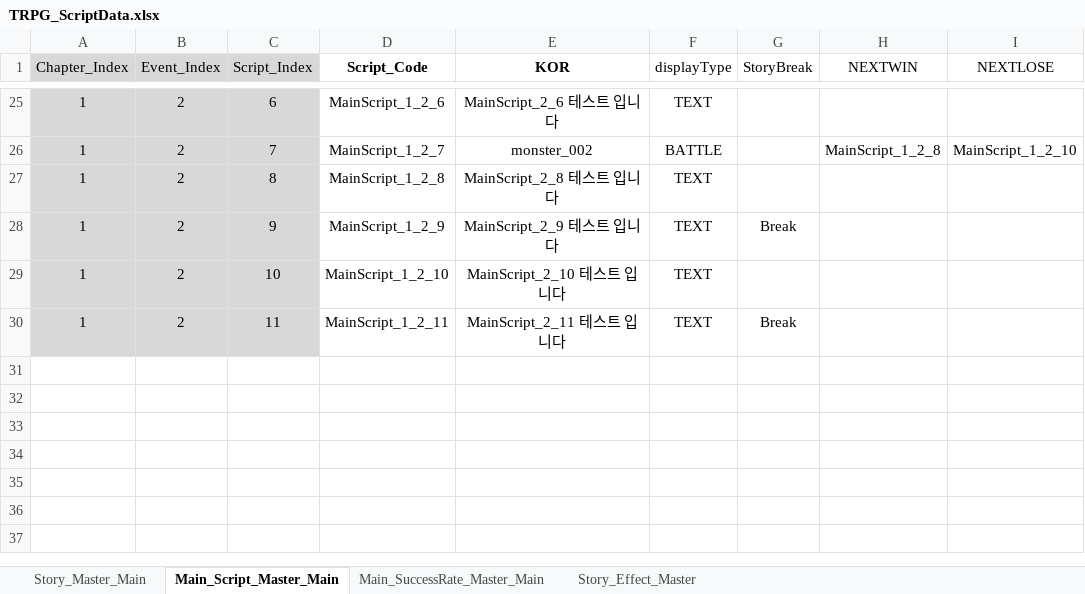
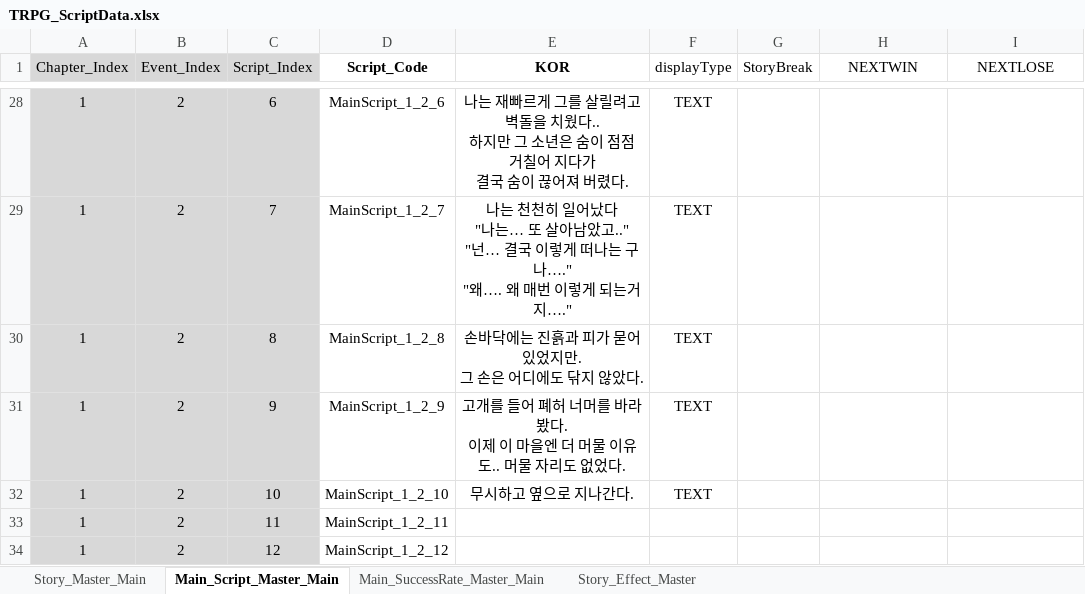
Before and after one commit to SoyCkicken/Adventure, an Excel workbook: JsonFile/Assets/ExcelFiles/TRPG_ScriptData.xlsx, sheet Main_Script_Master_Main, drawn as a sheet; only a part is shown, gaps mark what is left out; values as stored, in another font and other column widths than the file's, no borders; addresses are those after the commit; ↵ is a line break in a cell; the diff covers the shown part only; the diff names each change by its address in the sheet, - before the commit and + after, or states it on an @@ line.

Commit message:
script

```diff
--- a/JsonFile/Assets/ExcelFiles/TRPG_ScriptData.xlsx (sheet Main_Script_Master_Main)
+++ b/JsonFile/Assets/ExcelFiles/TRPG_ScriptData.xlsx (sheet Main_Script_Master_Main)
-E28 (KOR): MainScript_2_6 테스트 입니다
+E28 (KOR): 나는 재빠르게 그를 살릴려고 벽돌을 치웠다.. ↵ 하지만 그 소년은 숨이 점점 거칠어 지다가 ↵ 결국 숨이 끊어져 버렸다.
-E29 (KOR): monster_002
+E29 (KOR): 나는 천천히 일어났다 ↵ "나는… 또 살아남았고.." ↵ "넌… 결국 이렇게 떠나는 구나…." ↵ "왜…. 왜 매번 이렇게 되는거지…."
-F29 (displayType): BATTLE
+F29 (displayType): TEXT
-H29 (NEXTWIN): MainScript_1_2_8
+H29 (NEXTWIN): (empty)
-I29 (NEXTLOSE): MainScript_1_2_10
+I29 (NEXTLOSE): (empty)
-E30 (KOR): MainScript_2_8 테스트 입니다
+E30 (KOR): 손바닥에는 진흙과 피가 묻어 있었지만. ↵ 그 손은 어디에도 닦지 않았다.
-E31 (KOR): MainScript_2_9 테스트 입니다
+E31 (KOR): 고개를 들어 폐허 너머를 바라봤다. ↵ 이제 이 마을엔 더 머물 이유도.. 머물 자리도 없었다.
-G31 (StoryBreak): Break
+G31 (StoryBreak): (empty)
-E32 (KOR): MainScript_2_10 테스트 입니다
+E32 (KOR): 무시하고 옆으로 지나간다.
-E33 (KOR): MainScript_2_11 테스트 입니다
+E33 (KOR): (empty)
-F33 (displayType): TEXT
+F33 (displayType): (empty)
-G33 (StoryBreak): Break
+G33 (StoryBreak): (empty)
+row 34: 1 | 2 | 12 | MainScript_1_2_12
```
Also changed, not shown: 3 added rows and 29 edited cells elsewhere in this sheet, sheet Story_Master_Main, formulas that keep their value, 4 other files.
